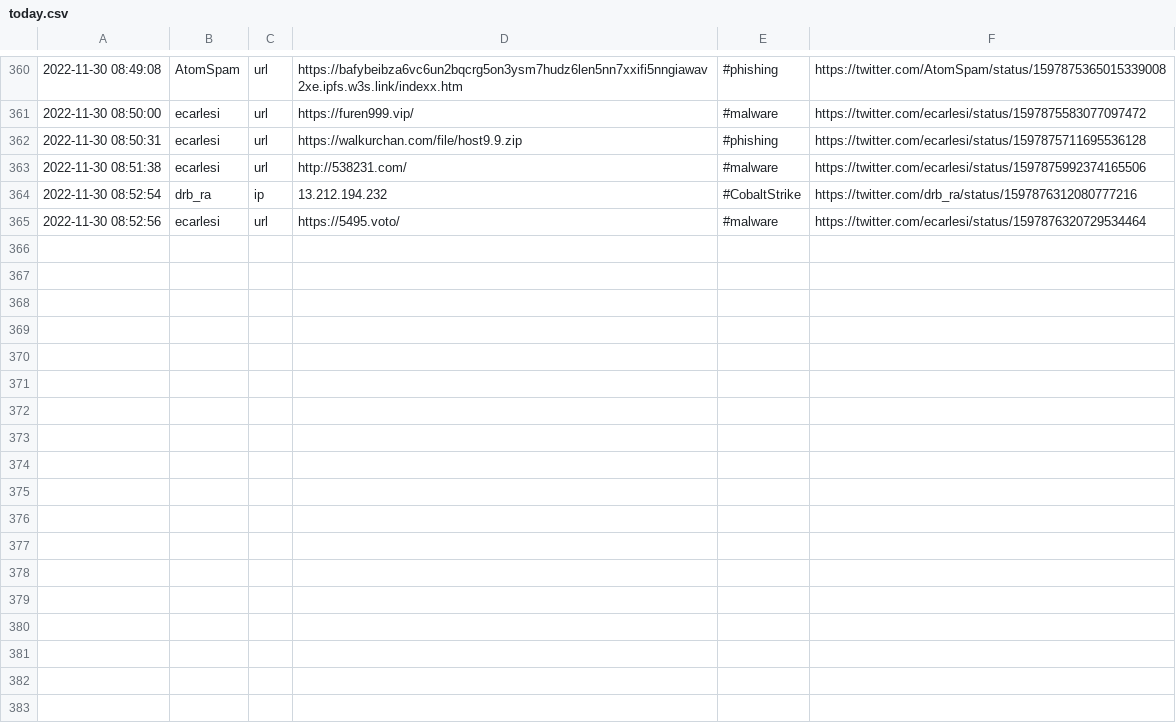
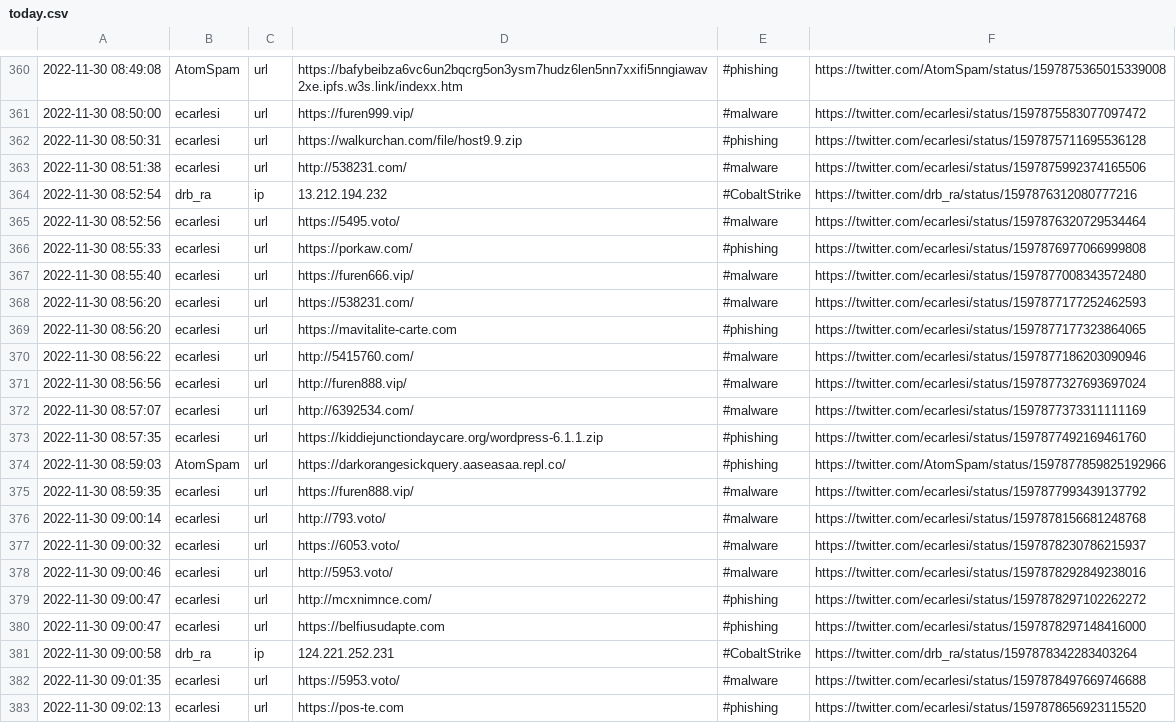
Before and after one commit to nankopeter/TweetFeed, a CSV file: today.csv, drawn as a sheet; only a part is shown, gaps mark what is left out; the diff names each change by its address in the sheet, - before the commit and + after, or states it on an @@ line.

```diff
--- a/today.csv
+++ b/today.csv
+row 366: 2022-11-30 08:55:33 | ecarlesi | url | https://porkaw.com/ | #phishing | https://twitter.com/ecarlesi/status/1597876977066999808
+row 367: 2022-11-30 08:55:40 | ecarlesi | url | https://furen666.vip/ | #malware | https://twitter.com/ecarlesi/status/1597877008343572480
+row 368: 2022-11-30 08:56:20 | ecarlesi | url | https://538231.com/ | #malware | https://twitter.com/ecarlesi/status/1597877177252462593
+row 369: 2022-11-30 08:56:20 | ecarlesi | url | https://mavitalite-carte.com | #phishing | https://twitter.com/ecarlesi/status/1597877177323864065
+row 370: 2022-11-30 08:56:22 | ecarlesi | url | http://5415760.com/ | #malware | https://twitter.com/ecarlesi/status/1597877186203090946
+row 371: 2022-11-30 08:56:56 | ecarlesi | url | http://furen888.vip/ | #malware | https://twitter.com/ecarlesi/status/1597877327693697024
+row 372: 2022-11-30 08:57:07 | ecarlesi | url | http://6392534.com/ | #malware | https://twitter.com/ecarlesi/status/1597877373311111169
+row 373: 2022-11-30 08:57:35 | ecarlesi | url | https://kiddiejunctiondaycare.org/wordpress-6.1.1.zip | #phishing | https://twitter.com/ecarlesi/status/1597877492169461760
+row 374: 2022-11-30 08:59:03 | AtomSpam | url | https://darkorangesickquery.aaseasaa.repl.co/ | #phishing | https://twitter.com/AtomSpam/status/1597877859825192966
+row 375: 2022-11-30 08:59:35 | ecarlesi | url | https://furen888.vip/ | #malware | https://twitter.com/ecarlesi/status/1597877993439137792
+row 376: 2022-11-30 09:00:14 | ecarlesi | url | http://793.voto/ | #malware | https://twitter.com/ecarlesi/status/1597878156681248768
+row 377: 2022-11-30 09:00:32 | ecarlesi | url | https://6053.voto/ | #malware | https://twitter.com/ecarlesi/status/1597878230786215937
+row 378: 2022-11-30 09:00:46 | ecarlesi | url | http://5953.voto/ | #malware | https://twitter.com/ecarlesi/status/1597878292849238016
+row 379: 2022-11-30 09:00:47 | ecarlesi | url | http://mcxnimnce.com/ | #phishing | https://twitter.com/ecarlesi/status/1597878297102262272
+row 380: 2022-11-30 09:00:47 | ecarlesi | url | https://belfiusudapte.com | #phishing | https://twitter.com/ecarlesi/status/1597878297148416000
+row 381: 2022-11-30 09:00:58 | drb_ra | ip | 124.221.252.231 | #CobaltStrike | https://twitter.com/drb_ra/status/1597878342283403264
+row 382: 2022-11-30 09:01:35 | ecarlesi | url | https://5953.voto/ | #malware | https://twitter.com/ecarlesi/status/1597878497669746688
+row 383: 2022-11-30 09:02:13 | ecarlesi | url | https://pos-te.com | #phishing | https://twitter.com/ecarlesi/status/1597878656923115520
```
Also changed, not shown: 202211/20221130.csv, 3 other files.
